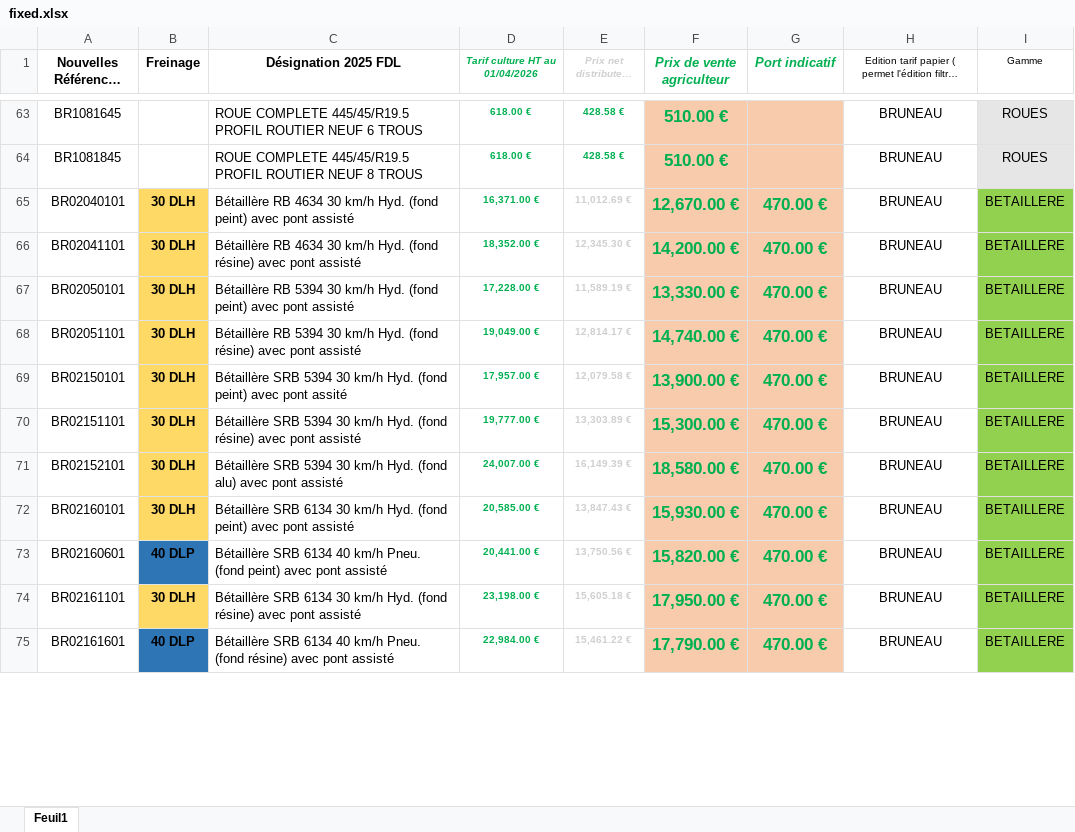
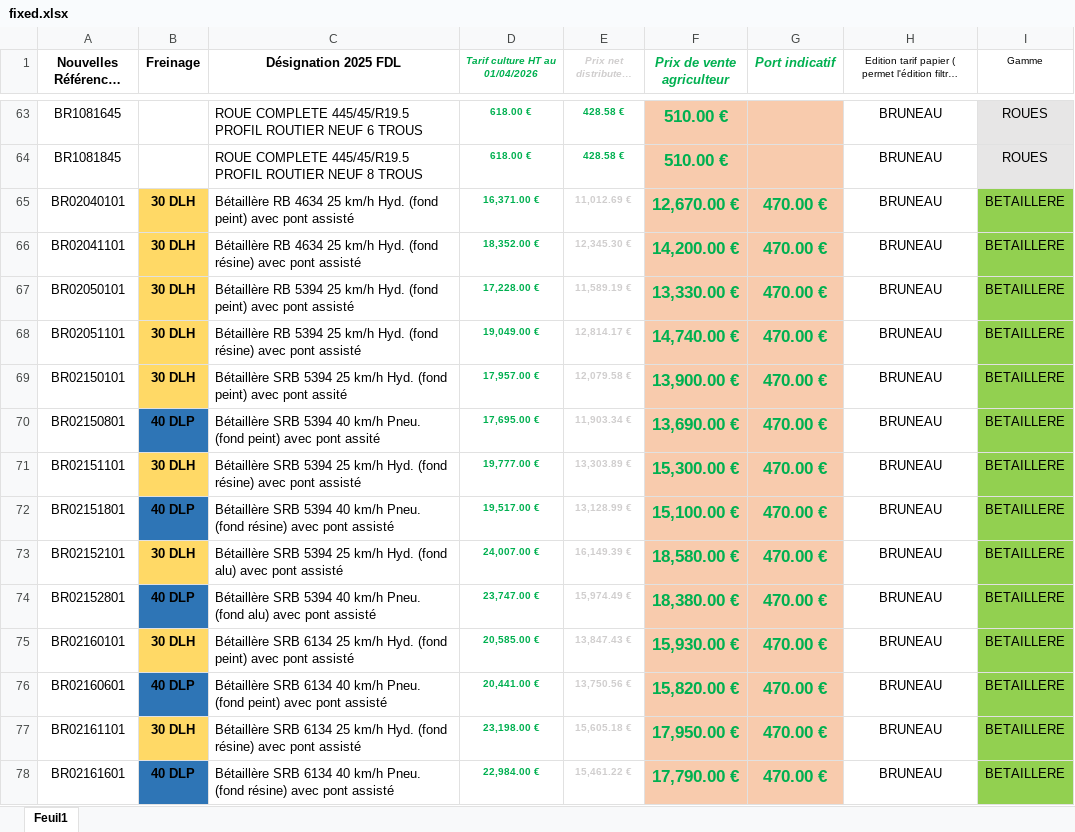
Before and after one commit to apapillon-tech/app-tarifs-salons, an Excel workbook: fixed.xlsx, sheet Feuil1, drawn as a sheet; only a part is shown, gaps mark what is left out; long unchanged cells end in …; values as stored, in another font and other column widths than the file's, no borders; conditional formats not drawn; addresses are those after the commit; the diff covers the shown part only; the diff names each change by its address in the sheet, - before the commit and + after, or states it on an @@ line.

Commit message:
Add files via upload

```diff
--- a/fixed.xlsx (sheet Feuil1)
+++ b/fixed.xlsx (sheet Feuil1)
-C65 (Désignation 2025 FDL): …RB 4634 30 km/h Hyd.…
+C65 (Désignation 2025 FDL): …RB 4634 25 km/h Hyd.…
-C66 (Désignation 2025 FDL): …RB 4634 30 km/h Hyd.…
+C66 (Désignation 2025 FDL): …RB 4634 25 km/h Hyd.…
-C67 (Désignation 2025 FDL): …RB 5394 30 km/h Hyd.…
+C67 (Désignation 2025 FDL): …RB 5394 25 km/h Hyd.…
-C68 (Désignation 2025 FDL): …RB 5394 30 km/h Hyd.…
+C68 (Désignation 2025 FDL): …RB 5394 25 km/h Hyd.…
-C69 (Désignation 2025 FDL): …SRB 5394 30 km/h Hyd.…
+C69 (Désignation 2025 FDL): …SRB 5394 25 km/h Hyd.…
+row 70: BR02150801 | 40 DLP | Bétaillère SRB 5394 40 km/h Pneu. (fond peint) avec pont assité | 17,695.00 € | 11,903.34 € | 13,690.00 € | 470.00 € | BRUNEAU | BETAILLERE
-C71 (Désignation 2025 FDL): …SRB 5394 30 km/h Hyd.…
+C71 (Désignation 2025 FDL): …SRB 5394 25 km/h Hyd.…
+row 72: BR02151801 | 40 DLP | Bétaillère SRB 5394 40 km/h Pneu. (fond résine) avec pont assisté | 19,517.00 € | 13,128.99 € | 15,100.00 € | 470.00 € | BRUNEAU | BETAILLERE
-C73 (Désignation 2025 FDL): …SRB 5394 30 km/h Hyd.…
+C73 (Désignation 2025 FDL): …SRB 5394 25 km/h Hyd.…
+row 74: BR02152801 | 40 DLP | Bétaillère SRB 5394 40 km/h Pneu. (fond alu) avec pont assisté | 23,747.00 € | 15,974.49 € | 18,380.00 € | 470.00 € | BRUNEAU | BETAILLERE
-C75 (Désignation 2025 FDL): …SRB 6134 30 km/h Hyd.…
+C75 (Désignation 2025 FDL): …SRB 6134 25 km/h Hyd.…
-C77 (Désignation 2025 FDL): …SRB 6134 30 km/h Hyd.…
+C77 (Désignation 2025 FDL): …SRB 6134 25 km/h Hyd.…
```
Also changed, not shown: 6 added rows, 86 edited cells and cell formats elsewhere in this sheet, formulas that keep their value.
